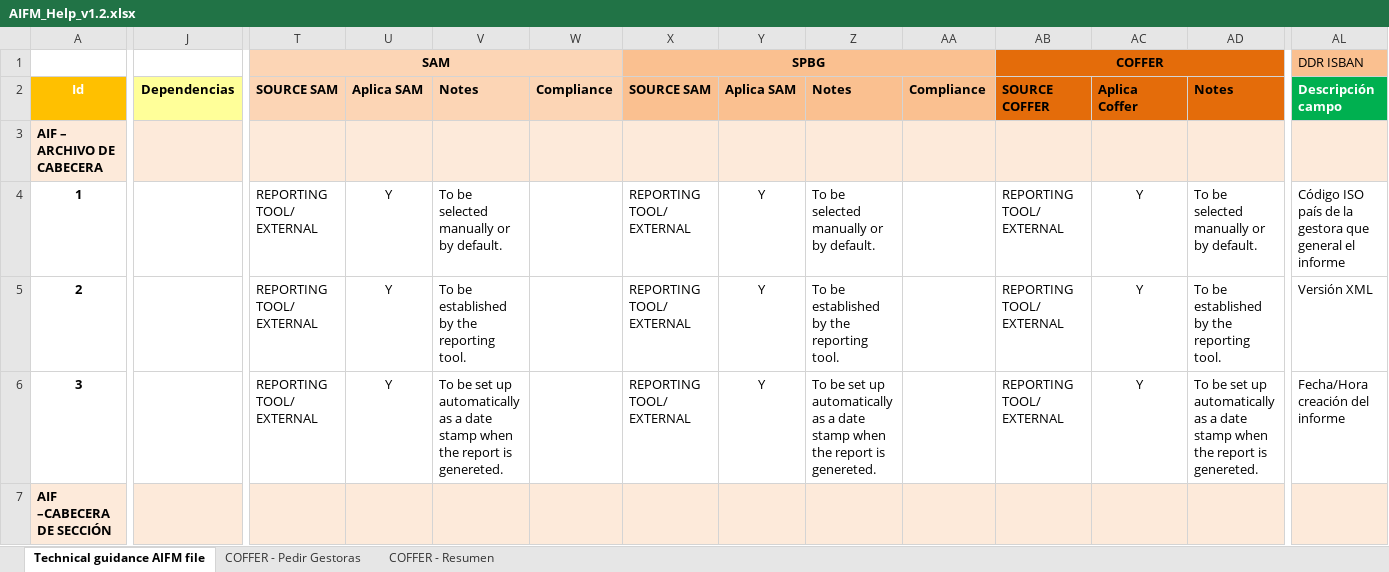
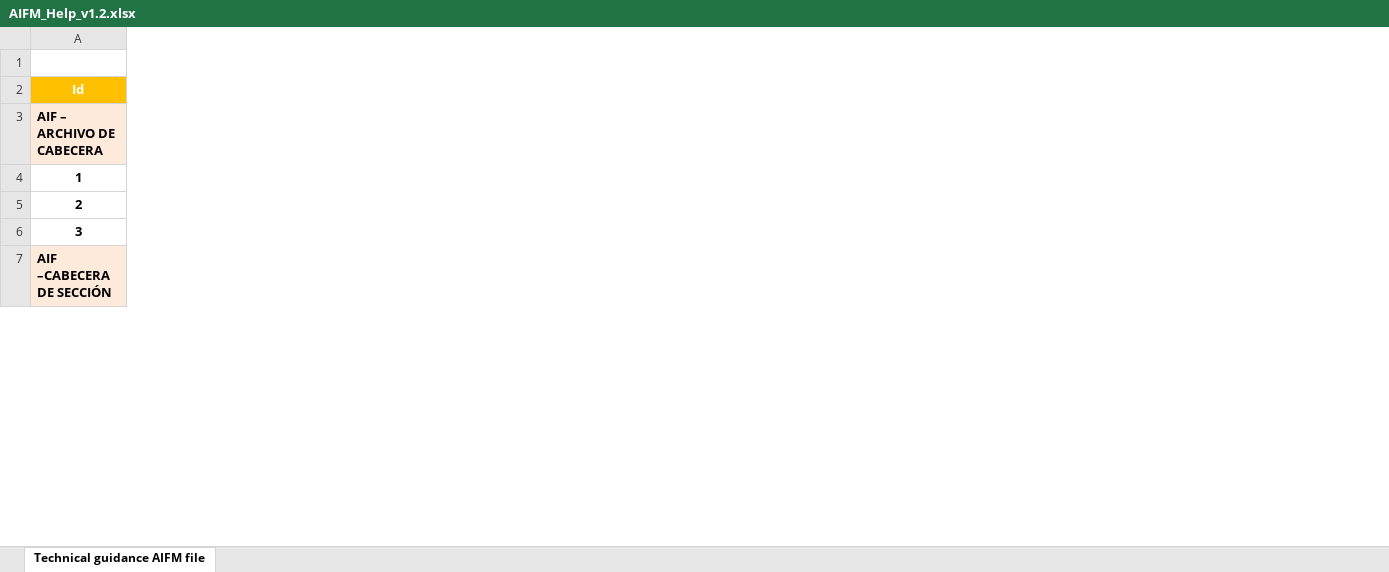
Before and after one commit to ecalderonpinto/ReportingWeb, an Excel workbook: ReportingWeb/src/main/resources/xls/AIFM_Help_v1.2.xlsx, sheet Technical guidance AIFM file, drawn as a sheet; only a part is shown, gaps mark what is left out; values as stored, in another font and other column widths than the file's, no borders; conditional formats not drawn; rows hold the shown columns only; the diff covers the shown part only; the diff names each change by its address in the sheet, - before the commit and + after, or states it on an @@ line.

```diff
--- a/ReportingWeb/src/main/resources/xls/AIFM_Help_v1.2.xlsx (sheet Technical guidance AIFM file)
+++ b/ReportingWeb/src/main/resources/xls/AIFM_Help_v1.2.xlsx (sheet Technical guidance AIFM file)
-sheet tab: COFFER - Pedir Gestoras
-sheet tab: COFFER - Resumen
-column J (Dependencias), empty
-column T (SOURCE SAM), row 1: SAM; rows 4-6: all REPORTING TOOL/ EXTERNAL
-column U (Aplica SAM), rows 4-6: all Y
-column V (Notes), rows 4-6: To be selected manually or by default. | To be established by the reporting tool. | To be set up automatically as a date stamp when the report is genereted.
-column W (Compliance), empty
-column X (SOURCE SAM), row 1: SPBG; rows 4-6: all REPORTING TOOL/ EXTERNAL
-column Y (Aplica SAM), rows 4-6: all Y
-column Z (Notes), rows 4-6: To be selected manually or by default. | To be established by the reporting tool. | To be set up automatically as a date stamp when the report is genereted.
-column AA (Compliance), empty
-column AB (SOURCE COFFER), row 1: COFFER; rows 4-6: all REPORTING TOOL/ EXTERNAL
-column AC (Aplica Coffer), rows 4-6: all Y
-column AD (Notes), rows 4-6: To be selected manually or by default. | To be established by the reporting tool. | To be set up automatically as a date stamp when the report is genereted.
-column AL (Descripción campo), row 1: DDR ISBAN; rows 4-6: Código ISO país de la gestora que general el informe | Versión XML | Fecha/Hora creación del informe
-row 1:  |  | SAM |  |  |  | SPBG |  |  |  | COFFER |  |  | DDR ISBAN
+row 1: (empty)
```
Also changed, not shown: 12 removed columns and 3 edited cells elsewhere in this sheet, hidden cells, 5 other files.
